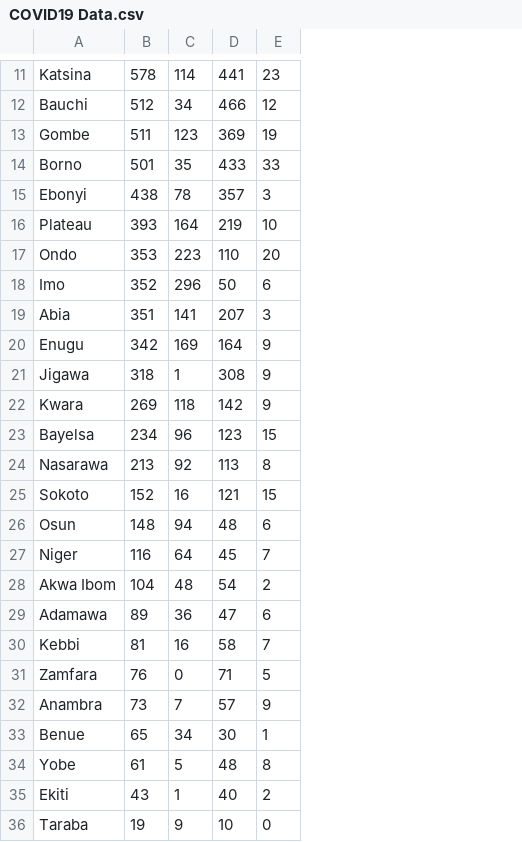
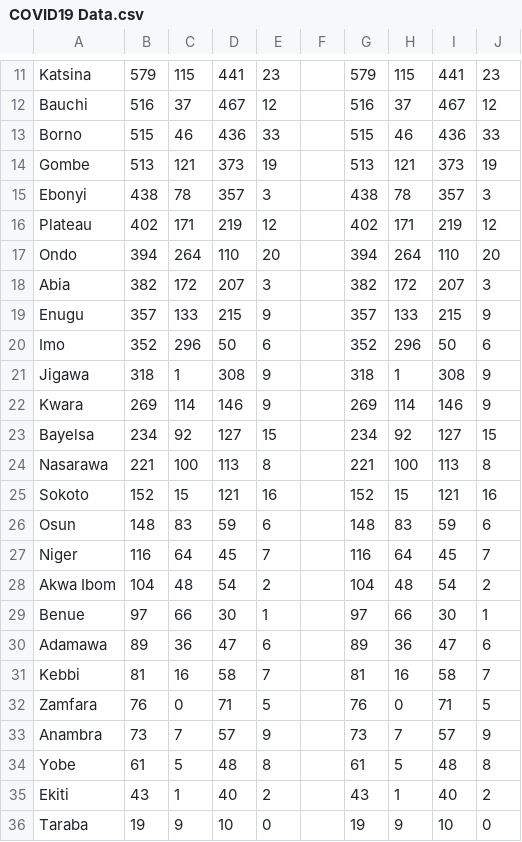
Before and after one commit to DamilolaAjayi/Covid19-NG-Tracker, a CSV file: src/main/resources/COVID19 Data.csv, drawn as a sheet; only a part is shown, gaps mark what is left out; removed rows and columns are numbered as before the commit, all else as after; the diff covers the shown part only; the diff names each change by its address in the sheet, - before the commit and + after, or states it on an @@ line.

```diff
--- a/src/main/resources/COVID19 Data.csv
+++ b/src/main/resources/COVID19 Data.csv
+column F, empty
+column G, rows 11-13: 579 | 516 | 515; rows 15-17: 438 | 402 | 394; rows 20-28: 352 | 318 | 269 | 234 | 221 | 152 | 148 | 116 | 104; rows 30-36: 89 | 81 | 76 | 73 | 61 | 43 | 19
+column H, rows 11-13: 115 | 37 | 46; rows 15-17: 78 | 171 | 264; rows 20-28: 296 | 1 | 114 | 92 | 100 | 15 | 83 | 64 | 48; rows 30-36: 36 | 16 | 0 | 7 | 5 | 1 | 9
+column I, rows 11-13: 441 | 467 | 436; rows 15-17: 357 | 219 | 110; rows 20-28: 50 | 308 | 146 | 127 | 113 | 121 | 59 | 45 | 54; rows 30-36: 47 | 58 | 71 | 57 | 48 | 40 | 10
+column J, rows 11-13: 23 | 12 | 33; rows 15-17: 3 | 12 | 20; rows 20-28: 6 | 9 | 9 | 15 | 8 | 16 | 6 | 7 | 2; rows 30-36: 6 | 7 | 5 | 9 | 8 | 2 | 0
-B11: 578
+B11: 579
-C11: 114
+C11: 115
-B12: 512
+B12: 516
-C12: 34
+C12: 37
-D12: 466
+D12: 467
-row 13: Gombe | 511 | 123 | 369 | 19
-B13: 501
+B13: 515
-C13: 35
+C13: 46
-D13: 433
+D13: 436
+row 14: Gombe | 513 | 121 | 373 | 19 |  | 513 | 121 | 373 | 19
-B16: 393
+B16: 402
-C16: 164
+C16: 171
-E16: 10
+E16: 12
-B17: 353
+B17: 394
-C17: 223
+C17: 264
+row 18: Abia | 382 | 172 | 207 | 3 |  | 382 | 172 | 207 | 3
+row 19: Enugu | 357 | 133 | 215 | 9 |  | 357 | 133 | 215 | 9
-row 19: Abia | 351 | 141 | 207 | 3
-row 20: Enugu | 342 | 169 | 164 | 9
-C22: 118
+C22: 114
-D22: 142
+D22: 146
-C23: 96
+C23: 92
-D23: 123
+D23: 127
-B24: 213
+B24: 221
-C24: 92
+C24: 100
-C25: 16
+C25: 15
-E25: 15
+E25: 16
-C26: 94
+C26: 83
-D26: 48
+D26: 59
+row 29: Benue | 97 | 66 | 30 | 1 |  | 97 | 66 | 30 | 1
-row 33: Benue | 65 | 34 | 30 | 1
```
Also changed, not shown: 1 added row, 1 removed row and 28 edited cells elsewhere in this file.
